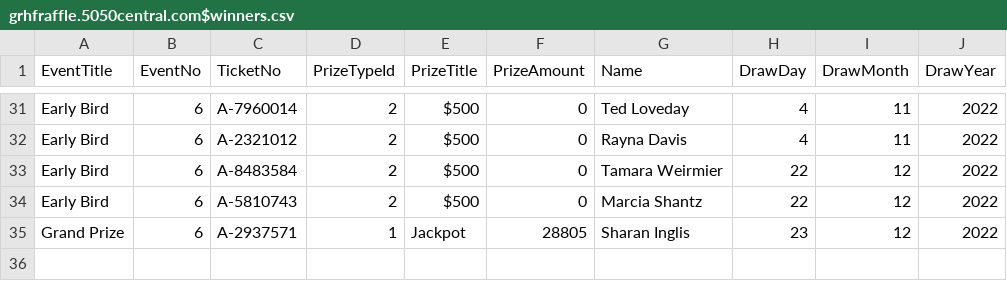
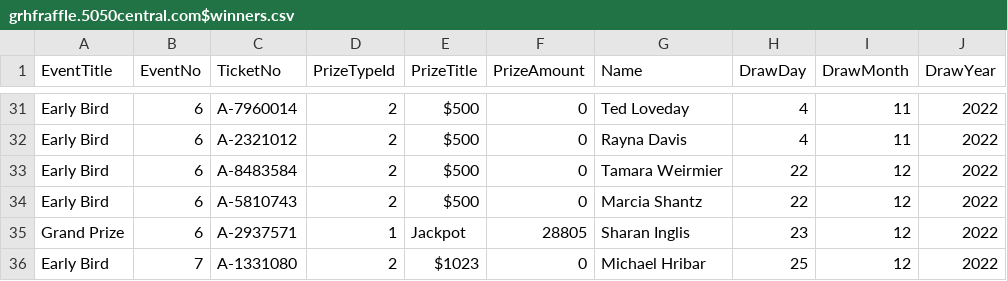
Before and after one commit to LuxYogasegaran/winners-list, a CSV file: grhfraffle.5050central.com$winners.csv, drawn as a sheet; only a part is shown, gaps mark what is left out.

Commit message:
Update grhfraffle.5050central.com$winners.csv

```diff
--- a/grhfraffle.5050central.com$winners.csv
+++ b/grhfraffle.5050central.com$winners.csv
@@ -35 +35,2 @@ Early Bird,6,A-5810743,2,$500,0,Marcia Shantz,22,12,2022
 Grand Prize,6,A-2937571,1,Jackpot,28805,Sharan Inglis,23,12,2022
+Early Bird,7,A-1331080,2,$1023,0,Michael Hribar,25,12,2022
```
